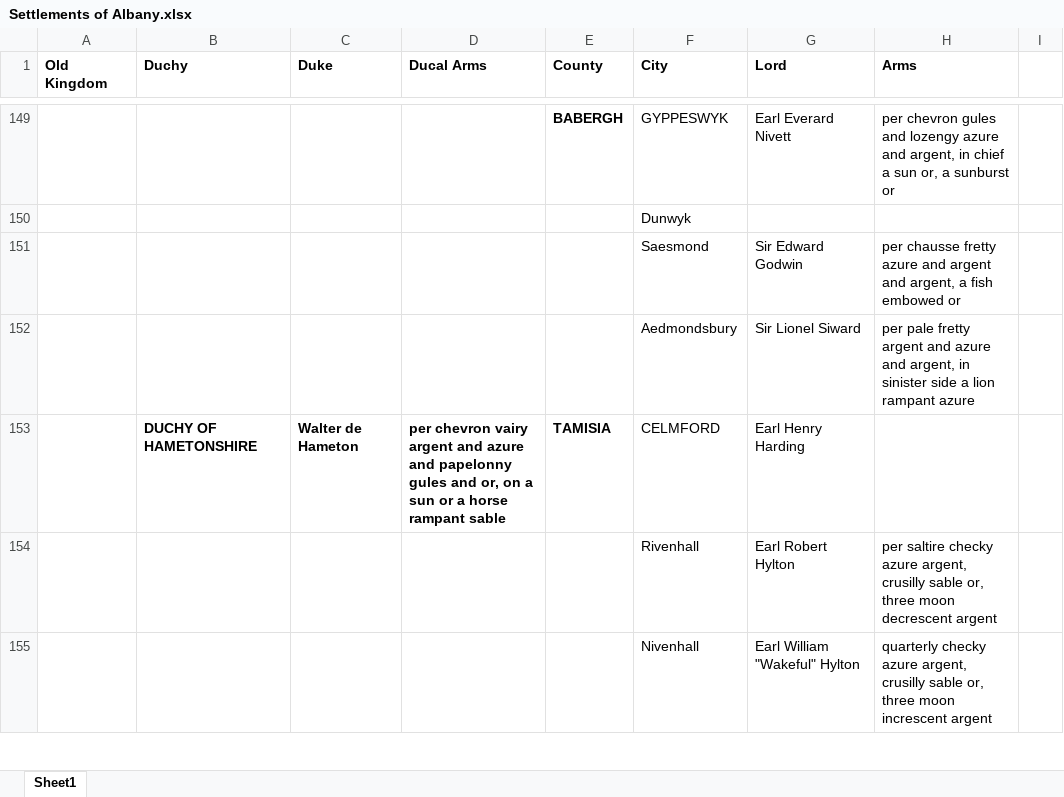
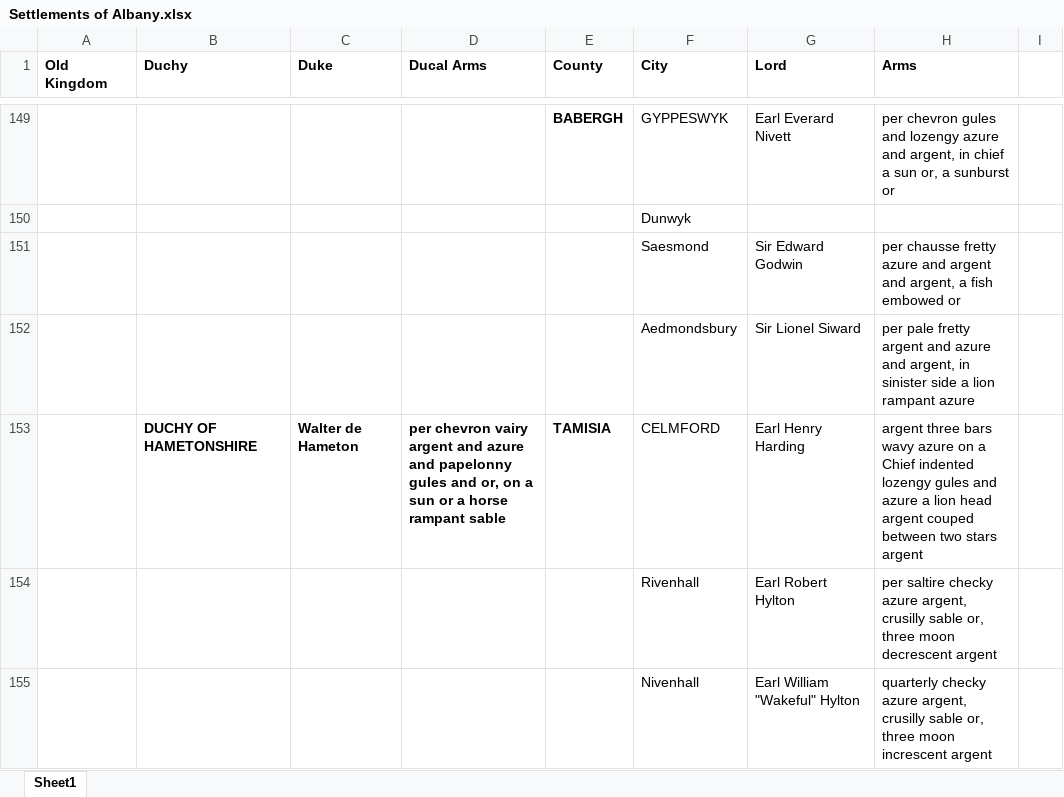
Before and after one commit to VvizardDev/OVariumFortune, an Excel workbook: Settlements of Albany.xlsx, sheet Sheet1, drawn as a sheet; only a part is shown, gaps mark what is left out; values as stored, in another font and other column widths than the file's, no borders; the diff covers the shown part only; the diff names each change by its address in the sheet, - before the commit and + after, or states it on an @@ line.

Commit message:
Add files via upload

```diff
--- a/Settlements of Albany.xlsx (sheet Sheet1)
+++ b/Settlements of Albany.xlsx (sheet Sheet1)
-H153 (Arms): (empty)
+H153 (Arms): argent three bars wavy azure on a Chief indented lozengy gules and azure a lion head argent couped between two stars argent
```
Also changed, not shown: 1 added row, 1 removed row and 6 edited cells elsewhere in this sheet.
